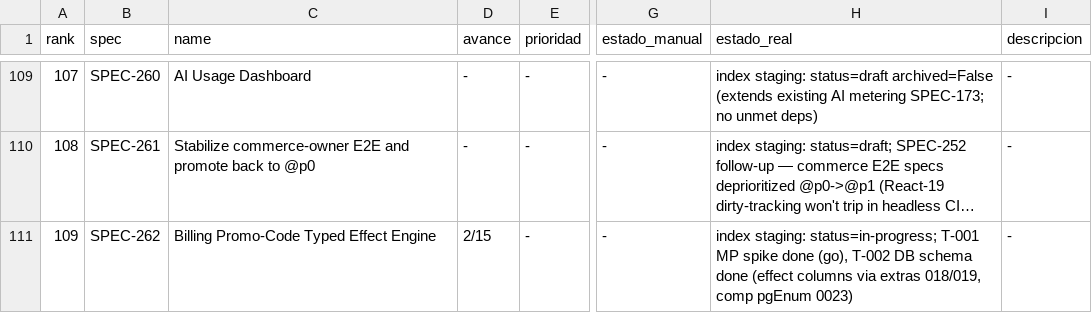
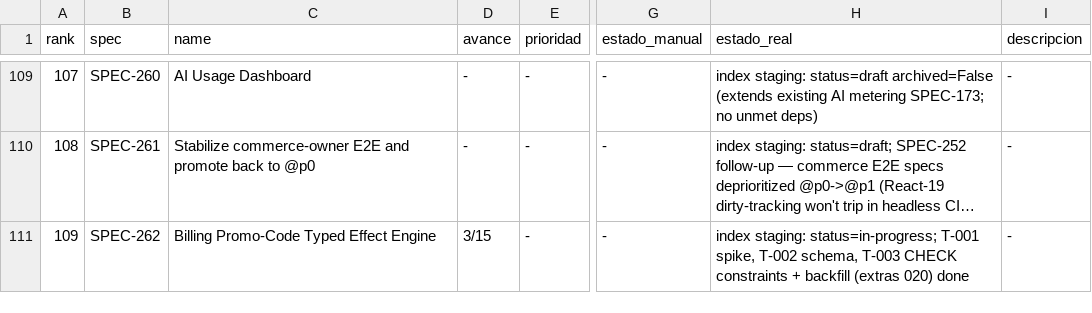
Before and after one commit to qazuor/hospeda, a CSV file: specs-prioritization.csv, drawn as a sheet; only a part is shown, gaps mark what is left out; long unchanged cells end in …; the diff names each change by its address in the sheet, - before the commit and + after, or states it on an @@ line.

Commit message:
chore(SPEC-262): mark T-003 done (3/15)

```diff
--- a/specs-prioritization.csv
+++ b/specs-prioritization.csv
-D111 (avance): 2/15
+D111 (avance): 3/15
-H111 (estado_real): …status=in-progress; T-001 MP spike done (go), T-002 DB schema done (effect columns via extras 018/019, comp pgEnum 0023)
+H111 (estado_real): …status=in-progress; T-001 spike, T-002 schema, T-003 CHECK constraints + backfill (extras 020) done
```
Also changed, not shown: 2 other files.
